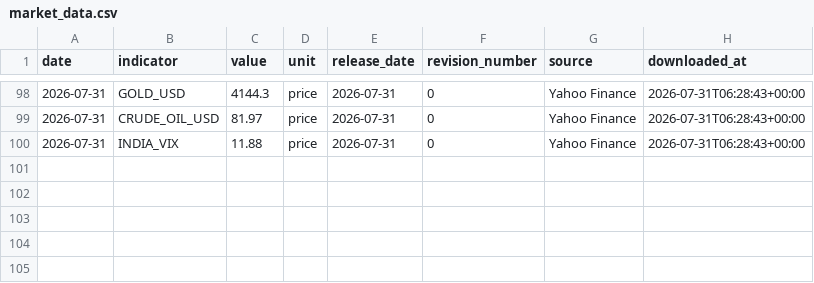
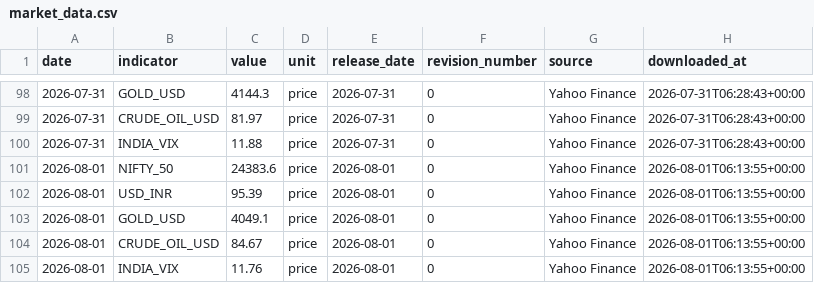
Before and after one commit to EliteConnect476/india-macro-terminal, a CSV file: data/processed/market_data.csv, drawn as a sheet; only a part is shown, gaps mark what is left out; the diff names each change by its address in the sheet, - before the commit and + after, or states it on an @@ line.

Commit message:
Auto-update: 2026-08-01

```diff
--- a/data/processed/market_data.csv
+++ b/data/processed/market_data.csv
+row 101: 2026-08-01 | NIFTY_50 | 24383.6 | price | 2026-08-01 | 0 | Yahoo Finance | 2026-08-01T06:13:55+00:00
+row 102: 2026-08-01 | USD_INR | 95.39 | price | 2026-08-01 | 0 | Yahoo Finance | 2026-08-01T06:13:55+00:00
+row 103: 2026-08-01 | GOLD_USD | 4049.1 | price | 2026-08-01 | 0 | Yahoo Finance | 2026-08-01T06:13:55+00:00
+row 104: 2026-08-01 | CRUDE_OIL_USD | 84.67 | price | 2026-08-01 | 0 | Yahoo Finance | 2026-08-01T06:13:55+00:00
+row 105: 2026-08-01 | INDIA_VIX | 11.76 | price | 2026-08-01 | 0 | Yahoo Finance | 2026-08-01T06:13:55+00:00
```
